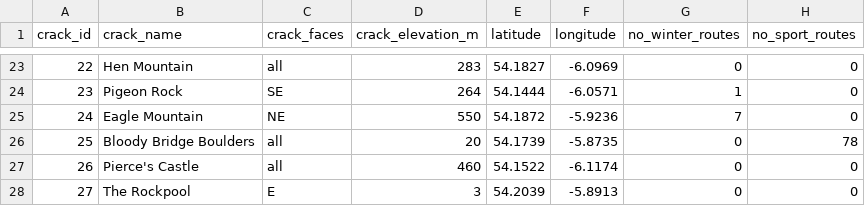
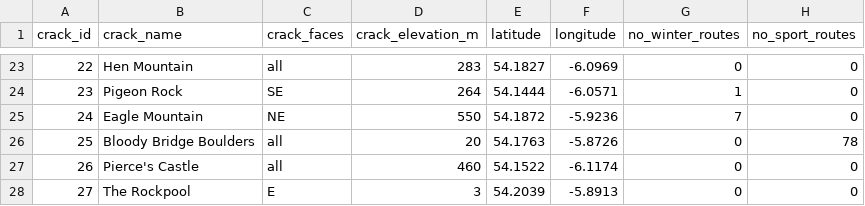
Before and after one commit to JanaRobbins/scripts-folium, a CSV file: data_files/cracks_heading.csv, drawn as a sheet; only a part is shown, gaps mark what is left out; the diff names each change by its address in the sheet, - before the commit and + after, or states it on an @@ line.

Commit message:
Adding CSV file with panda
import csv file for climbing areas in the Mournes, name set in pop up

```diff
--- a/data_files/cracks_heading.csv
+++ b/data_files/cracks_heading.csv
-E26 (latitude): 54.1739
+E26 (latitude): 54.1763
-F26 (longitude): -5.8735
+F26 (longitude): -5.8726
```
Also changed, not shown: 2 other files.
